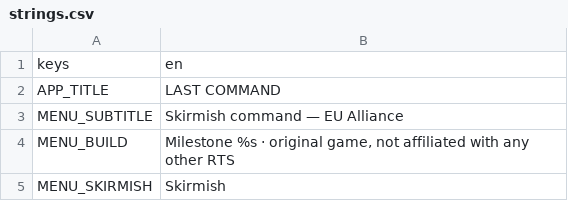
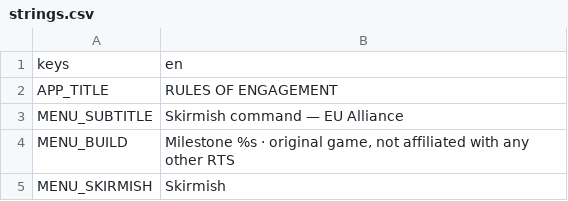
Before and after one commit to malachimurph-hub/Fracture-Line, a CSV file: locale/strings.csv, drawn as a sheet; only a part is shown; the diff covers the shown part only.

Commit message:
Rename: Last Command -> RULES OF ENGAGEMENT (title case 'Rules of Engagement'): APP_TITLE, credits, config/name, export package/name, APK RulesOfEngagement-M2.7.apk, crash report header, README, changelog headings, gen_strings; package id + user dir unchanged

```diff
--- a/locale/strings.csv
+++ b/locale/strings.csv
@@ -1,3 +1,3 @@
 keys,en
-APP_TITLE,LAST COMMAND
+APP_TITLE,RULES OF ENGAGEMENT
 MENU_SUBTITLE,Skirmish command — EU Alliance
```
Also changed, not shown: 1 edited cell elsewhere in this file, 12 other files.
